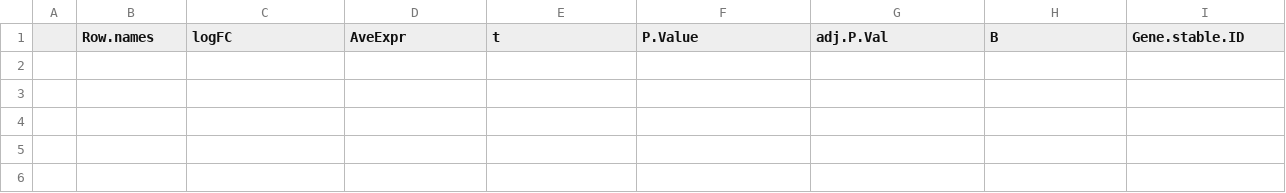
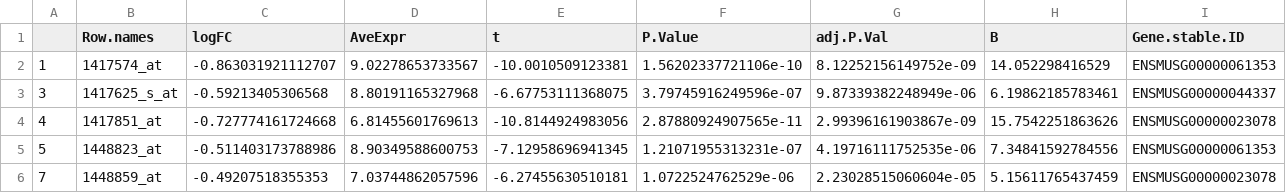
Before and after one commit to datascience-mobi-2022/2022-topic-04-team-02, a CSV file: tables/limma_chemokines_p005/annotated/anno_chem_8.5_9.5.csv, drawn as a sheet; only a part is shown; rows hold the shown columns only; the diff names each change by its address in the sheet, - before the commit and + after, or states it on an @@ line.

```diff
--- a/tables/limma_chemokines_p005/annotated/anno_chem_8.5_9.5.csv
+++ b/tables/limma_chemokines_p005/annotated/anno_chem_8.5_9.5.csv
+row 2: 1 | 1417574_at | -0.863031921112707 | 9.02278653733567 | -10.0010509123381 | 1.56202337721106e-10 | 8.12252156149752e-09 | 14.052298416529 | ENSMUSG00000061353
+row 3: 3 | 1417625_s_at | -0.59213405306568 | 8.80191165327968 | -6.67753111368075 | 3.79745916249596e-07 | 9.87339382248949e-06 | 6.19862185783461 | ENSMUSG00000044337
+row 4: 4 | 1417851_at | -0.727774161724668 | 6.81455601769613 | -10.8144924983056 | 2.87880924907565e-11 | 2.99396161903867e-09 | 15.7542251863626 | ENSMUSG00000023078
+row 5: 5 | 1448823_at | -0.511403173788986 | 8.90349588600753 | -7.12958696941345 | 1.21071955313231e-07 | 4.19716111752535e-06 | 7.34841592784556 | ENSMUSG00000061353
+row 6: 7 | 1448859_at | -0.49207518355353 | 7.03744862057596 | -6.27455630510181 | 1.0722524762529e-06 | 2.23028515060604e-05 | 5.15611765437459 | ENSMUSG00000023078
```
Also changed, not shown: tables/limma_chemokines_p005/annotated/anno_chem_7.5_8.5.csv, tables/limma_chemokines_p005/annotated/anno_chem_9.5_10.5.csv, 45 other files.
